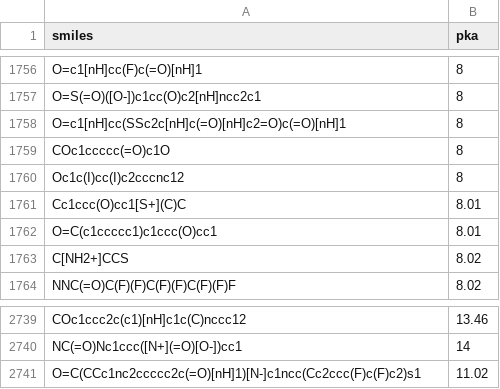
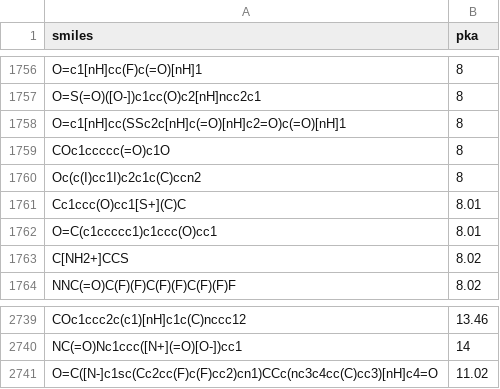
Before and after one commit to yzjyg215/GR-pKa, a CSV file: data/fine-tuning/pka_finetuning.csv, drawn as a sheet; only a part is shown, gaps mark what is left out.

```diff
--- a/data/fine-tuning/pka_finetuning.csv
+++ b/data/fine-tuning/pka_finetuning.csv
@@ -1759,3 +1759,3 @@ O=c1[nH]cc(SSc2c[nH]c(=O)[nH]c2=O)c(=O)[nH]1,8
 COc1ccccc(=O)c1O,8
-Oc1c(I)cc(I)c2cccnc12,8
+Oc(c(I)cc1I)c2c1c(C)ccn2,8
 Cc1ccc(O)cc1[S+](C)C,8.01
@@ -2740,2 +2740,2 @@ COc1ccc2c(c1)[nH]c1c(C)nccc12,13.46
 NC(=O)Nc1ccc([N+](=O)[O-])cc1,14
-O=C(CCc1nc2ccccc2c(=O)[nH]1)[N-]c1ncc(Cc2ccc(F)c(F)c2)s1,11.02
+O=C([N-]c1sc(Cc2cc(F)c(F)cc2)cn1)CCc(nc3c4cc(C)cc3)[nH]c4=O,11.02
```
Also changed, not shown: data/fine-tuning/pkb_finetuning.csv, 2 other files.
